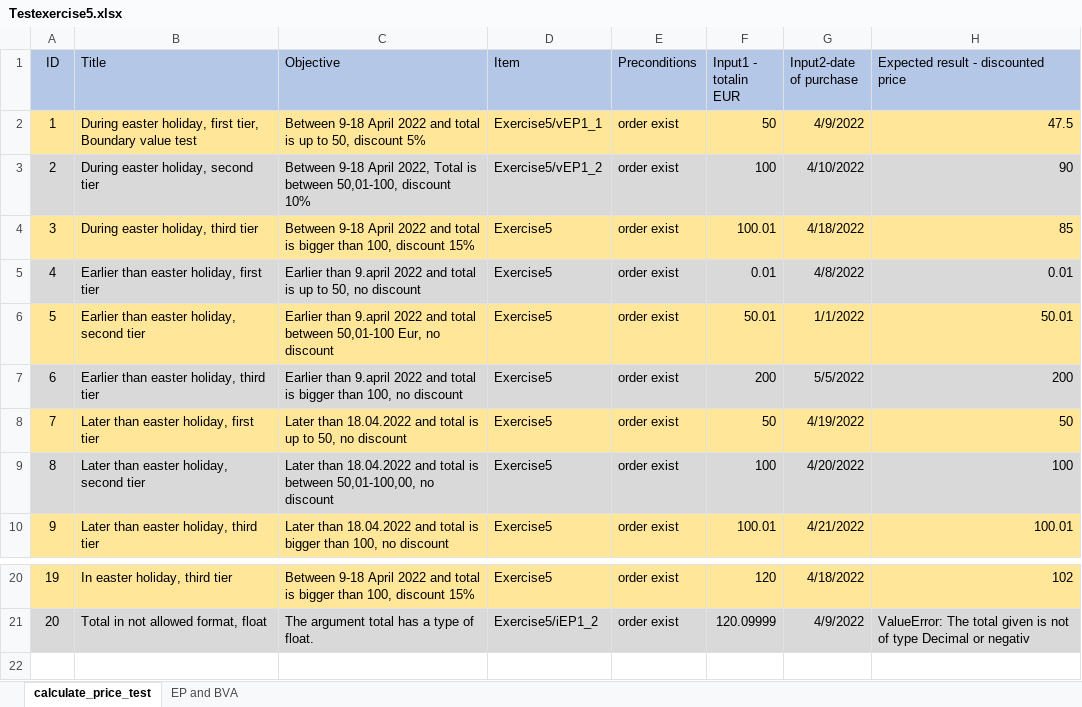
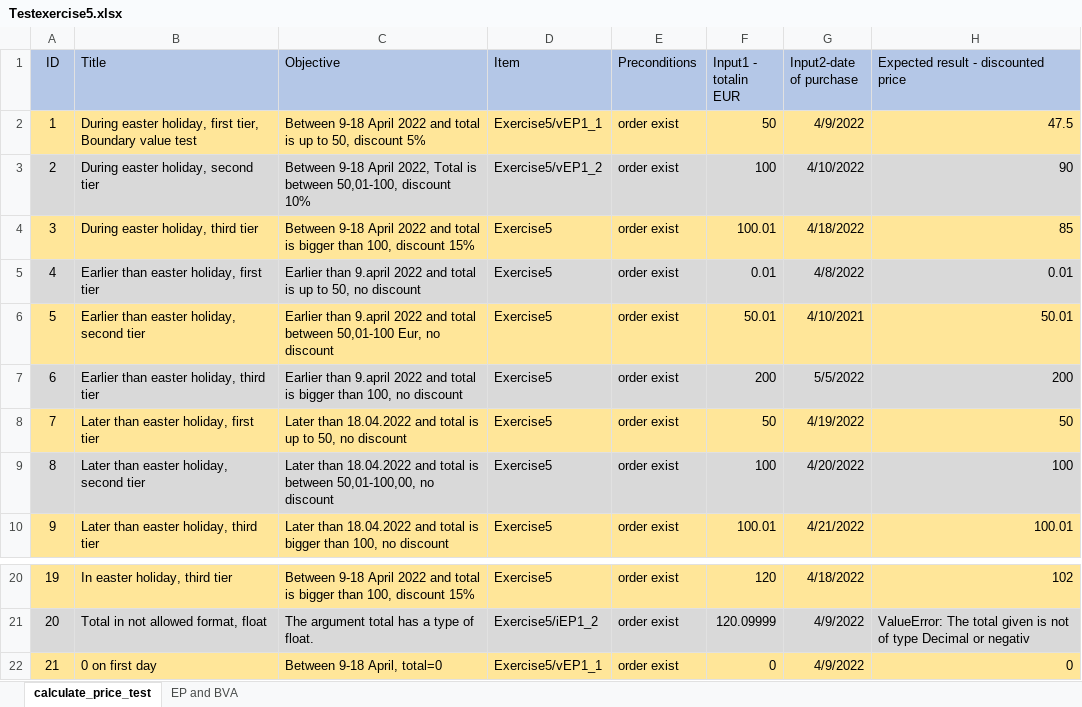
Before and after one commit to gabriellakecskemeti/Easterdiscount, an Excel workbook: Testexercise5.xlsx, sheet calculate_price_test, drawn as a sheet; only a part is shown, gaps mark what is left out; values as stored, in another font and other column widths than the file's, no borders; the diff names each change by its address in the sheet, - before the commit and + after, or states it on an @@ line.

Commit message:
program calculate_price_test is optimized and additional one test case is added for testing what happened if total is a float.

```diff
--- a/Testexercise5.xlsx (sheet calculate_price_test)
+++ b/Testexercise5.xlsx (sheet calculate_price_test)
-G6 (Input2-date of purchase): 1/1/2022
+G6 (Input2-date of purchase): 4/10/2021
+row 22: 21 | 0 on first day | Between 9-18 April, total=0 | Exercise5/vEP1_1 | order exist | 0 | 4/9/2022 | 0
```
Also changed, not shown: 3 other files.
